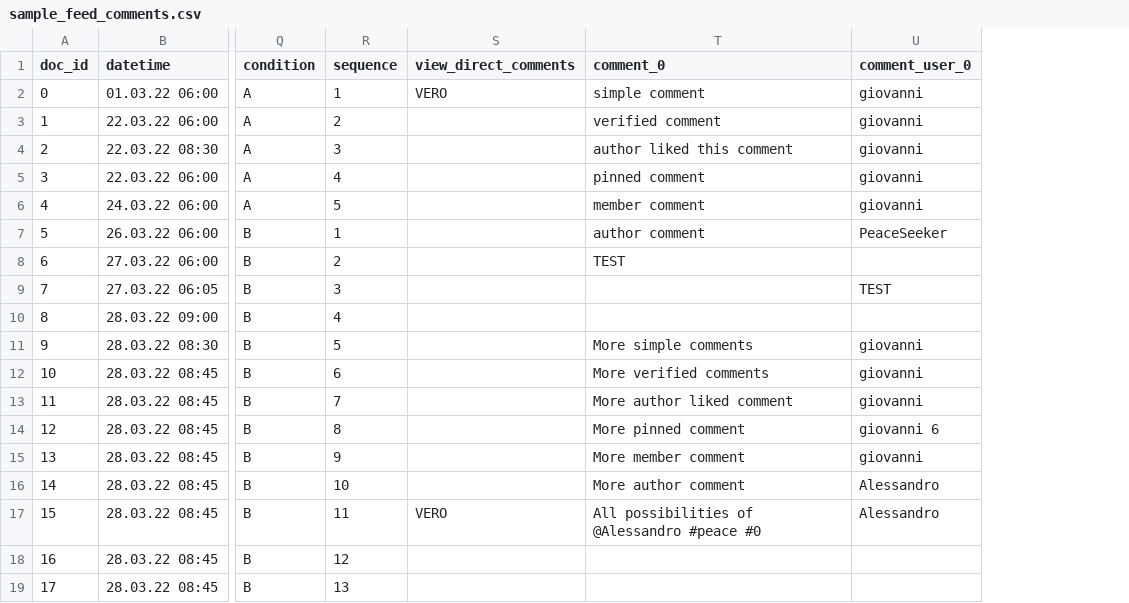
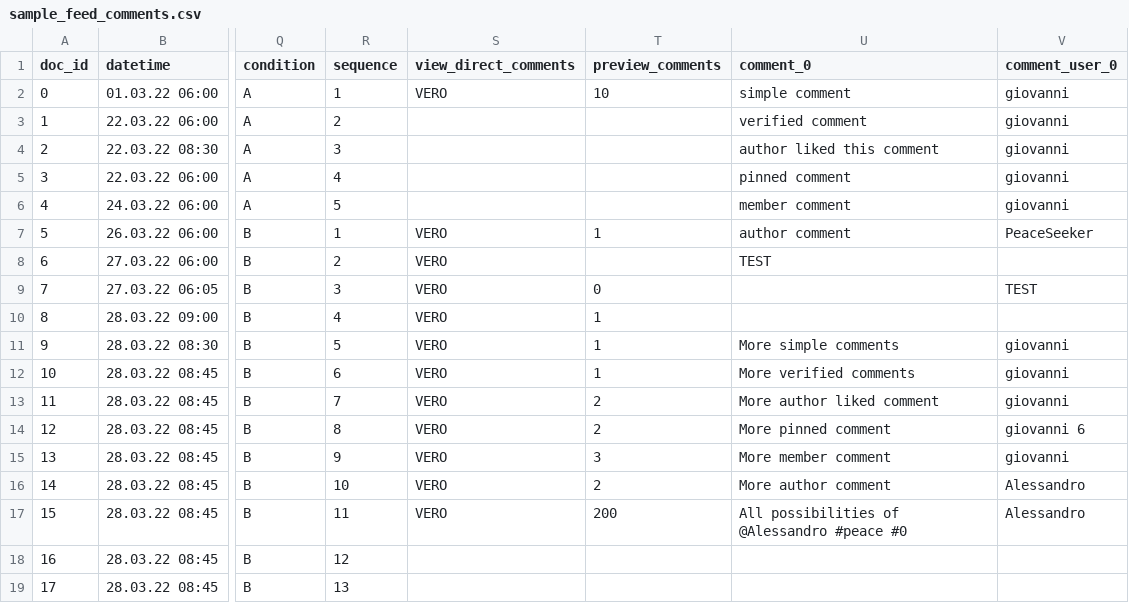
Before and after one commit to Alebrex99/DICE, a CSV file: DICE/DICE/static/data/sample_feed_comments.csv, drawn as a sheet; only a part is shown, gaps mark what is left out; the diff names each change by its address in the sheet, - before the commit and + after, or states it on an @@ line.

Commit message:
final comment preview (NO SYNC between preview e modal)

```diff
--- a/DICE/DICE/static/data/sample_feed_comments.csv
+++ b/DICE/DICE/static/data/sample_feed_comments.csv
+column T (preview_comments), rows 2-17: 10 |  |  |  |  | 1 |  | 0 | 1 | 1 | 1 | 2 | 2 | 3 | 2 | 200
-S7:S16 (view_direct_comments): (empty)
+S7:S16 (view_direct_comments): VERO
```
Also changed, not shown: 4 other files.
